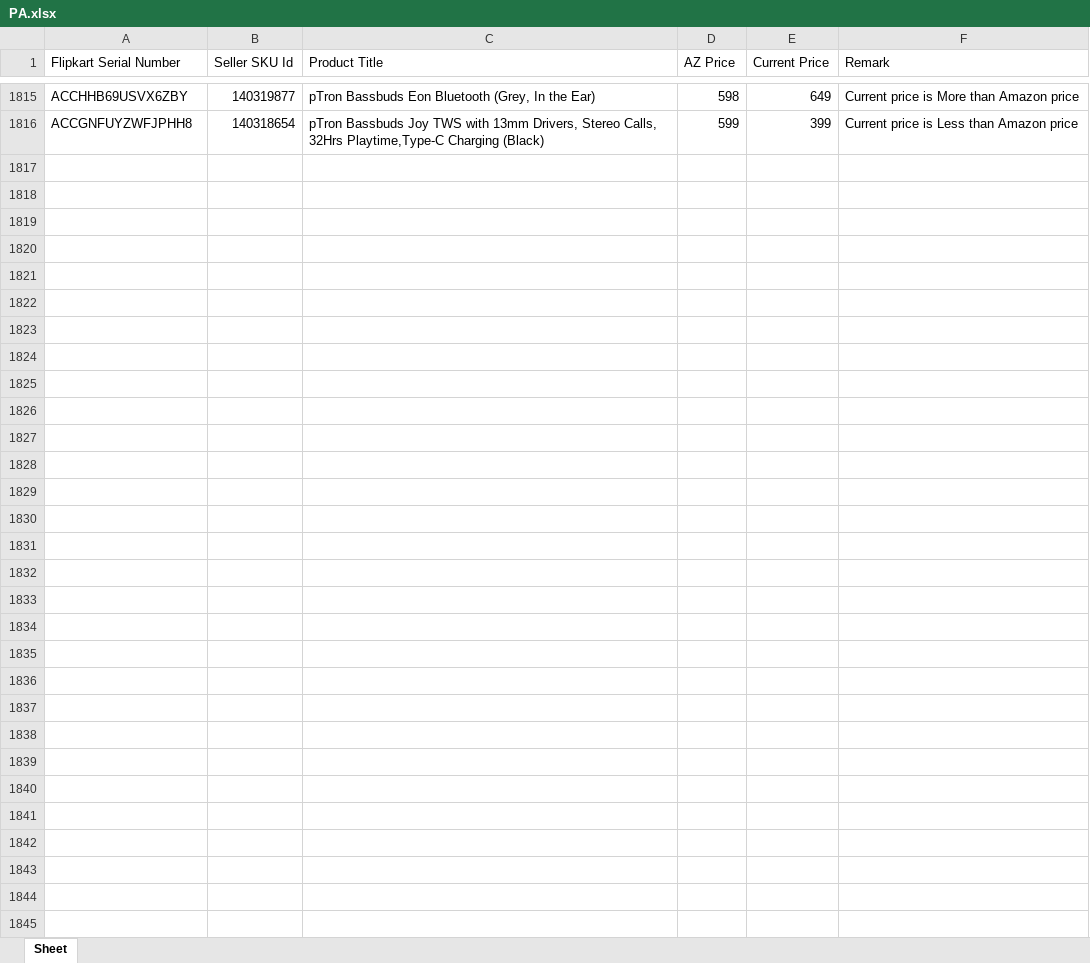
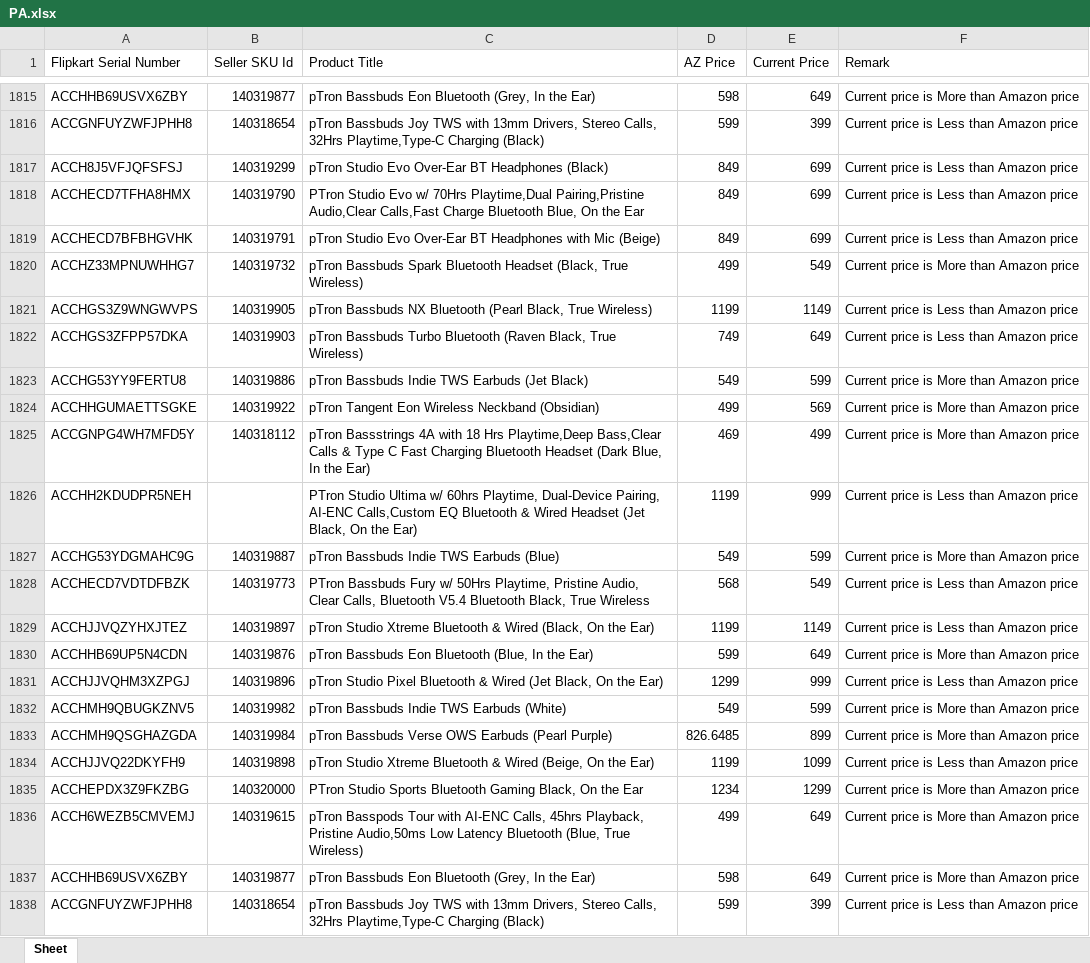
Before and after one commit to saiallaturthi/flipkart_prices, an Excel workbook: PA.xlsx, sheet Sheet, drawn as a sheet; only a part is shown, gaps mark what is left out; values as stored, in another font and other column widths than the file's, no borders; the diff names each change by its address in the sheet, - before the commit and + after, or states it on an @@ line.

```diff
--- a/PA.xlsx (sheet Sheet)
+++ b/PA.xlsx (sheet Sheet)
+row 1817: ACCH8J5VFJQFSFSJ | 140319299 | pTron Studio Evo Over-Ear BT Headphones (Black) | 849 | 699 | Current price is Less than Amazon price
+row 1818: ACCHECD7TFHA8HMX | 140319790 | PTron Studio Evo w/ 70Hrs Playtime,Dual Pairing,Pristine Audio,Clear Calls,Fast Charge Bluetooth Blue, On the Ear | 849 | 699 | Current price is Less than Amazon price
+row 1819: ACCHECD7BFBHGVHK | 140319791 | pTron Studio Evo Over-Ear BT Headphones with Mic (Beige) | 849 | 699 | Current price is Less than Amazon price
+row 1820: ACCHZ33MPNUWHHG7 | 140319732 | pTron Bassbuds Spark Bluetooth Headset (Black, True Wireless) | 499 | 549 | Current price is More than Amazon price
+row 1821: ACCHGS3Z9WNGWVPS | 140319905 | pTron Bassbuds NX Bluetooth (Pearl Black, True Wireless) | 1199 | 1149 | Current price is Less than Amazon price
+row 1822: ACCHGS3ZFPP57DKA | 140319903 | pTron Bassbuds Turbo Bluetooth (Raven Black, True Wireless) | 749 | 649 | Current price is Less than Amazon price
+row 1823: ACCHG53YY9FERTU8 | 140319886 | pTron Bassbuds Indie TWS Earbuds (Jet Black) | 549 | 599 | Current price is More than Amazon price
+row 1824: ACCHHGUMAETTSGKE | 140319922 | pTron Tangent Eon Wireless Neckband (Obsidian) | 499 | 569 | Current price is More than Amazon price
+row 1825: ACCGNPG4WH7MFD5Y | 140318112 | pTron Bassstrings 4A with 18 Hrs Playtime,Deep Bass,Clear Calls & Type C Fast Charging Bluetooth Headset (Dark Blue, In the Ear) | 469 | 499 | Current price is More than Amazon price
+row 1826: ACCHH2KDUDPR5NEH |  | PTron Studio Ultima w/ 60hrs Playtime, Dual-Device Pairing, AI-ENC Calls,Custom EQ Bluetooth & Wired Headset (Jet Black, On the Ear) | 1199 | 999 | Current price is Less than Amazon price
+row 1827: ACCHG53YDGMAHC9G | 140319887 | pTron Bassbuds Indie TWS Earbuds (Blue) | 549 | 599 | Current price is More than Amazon price
+row 1828: ACCHECD7VDTDFBZK | 140319773 | PTron Bassbuds Fury w/ 50Hrs Playtime, Pristine Audio, Clear Calls, Bluetooth V5.4 Bluetooth Black, True Wireless | 568 | 549 | Current price is Less than Amazon price
+row 1829: ACCHJJVQZYHXJTEZ | 140319897 | pTron Studio Xtreme Bluetooth & Wired (Black, On the Ear) | 1199 | 1149 | Current price is Less than Amazon price
+row 1830: ACCHHB69UP5N4CDN | 140319876 | pTron Bassbuds Eon Bluetooth (Blue, In the Ear) | 599 | 649 | Current price is More than Amazon price
+row 1831: ACCHJJVQHM3XZPGJ | 140319896 | pTron Studio Pixel Bluetooth & Wired (Jet Black, On the Ear) | 1299 | 999 | Current price is Less than Amazon price
+row 1832: ACCHMH9QBUGKZNV5 | 140319982 | pTron Bassbuds Indie TWS Earbuds (White) | 549 | 599 | Current price is More than Amazon price
+row 1833: ACCHMH9QSGHAZGDA | 140319984 | pTron Bassbuds Verse OWS Earbuds (Pearl Purple) | 826.6485 | 899 | Current price is More than Amazon price
+row 1834: ACCHJJVQ22DKYFH9 | 140319898 | pTron Studio Xtreme Bluetooth & Wired (Beige, On the Ear) | 1199 | 1099 | Current price is Less than Amazon price
+row 1835: ACCHEPDX3Z9FKZBG | 140320000 | PTron Studio Sports Bluetooth Gaming Black, On the Ear | 1234 | 1299 | Current price is More than Amazon price
+row 1836: ACCH6WEZB5CMVEMJ | 140319615 | pTron Basspods Tour with AI-ENC Calls, 45hrs Playback, Pristine Audio,50ms Low Latency Bluetooth (Blue, True Wireless) | 499 | 649 | Current price is More than Amazon price
+row 1837: ACCHHB69USVX6ZBY | 140319877 | pTron Bassbuds Eon Bluetooth (Grey, In the Ear) | 598 | 649 | Current price is More than Amazon price
+row 1838: ACCGNFUYZWFJPHH8 | 140318654 | pTron Bassbuds Joy TWS with 13mm Drivers, Stereo Calls, 32Hrs Playtime,Type-C Charging (Black) | 599 | 399 | Current price is Less than Amazon price
```
Also changed, not shown: FK Walkthrough 11th aug.xlsx, HA.xlsx, 3 other files.
